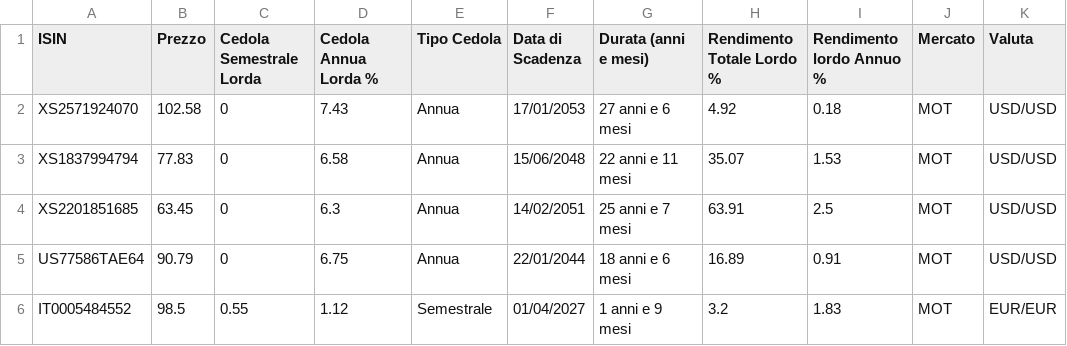
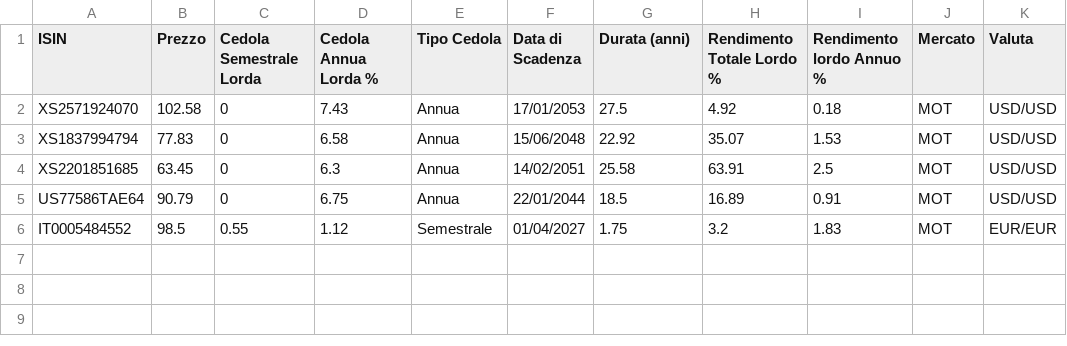
Before and after one commit to LindorMore/dati_titoli_stato, a CSV file: dati_btp.csv, drawn as a sheet; only a part is shown; the diff names each change by its address in the sheet, - before the commit and + after, or states it on an @@ line.

Commit message:
Aggiornamento 2025-07-20 13:23:16

```diff
--- a/dati_btp.csv
+++ b/dati_btp.csv
-G1: Durata (anni e mesi)
+G1: Durata (anni)
-G2 (Durata (anni)): 27 anni e 6 mesi
+G2 (Durata (anni)): 27.5
-G3 (Durata (anni)): 22 anni e 11 mesi
+G3 (Durata (anni)): 22.92
-G4 (Durata (anni)): 25 anni e 7 mesi
+G4 (Durata (anni)): 25.58
-G5 (Durata (anni)): 18 anni e 6 mesi
+G5 (Durata (anni)): 18.5
-G6 (Durata (anni)): 1 anni e 9 mesi
+G6 (Durata (anni)): 1.75
```
